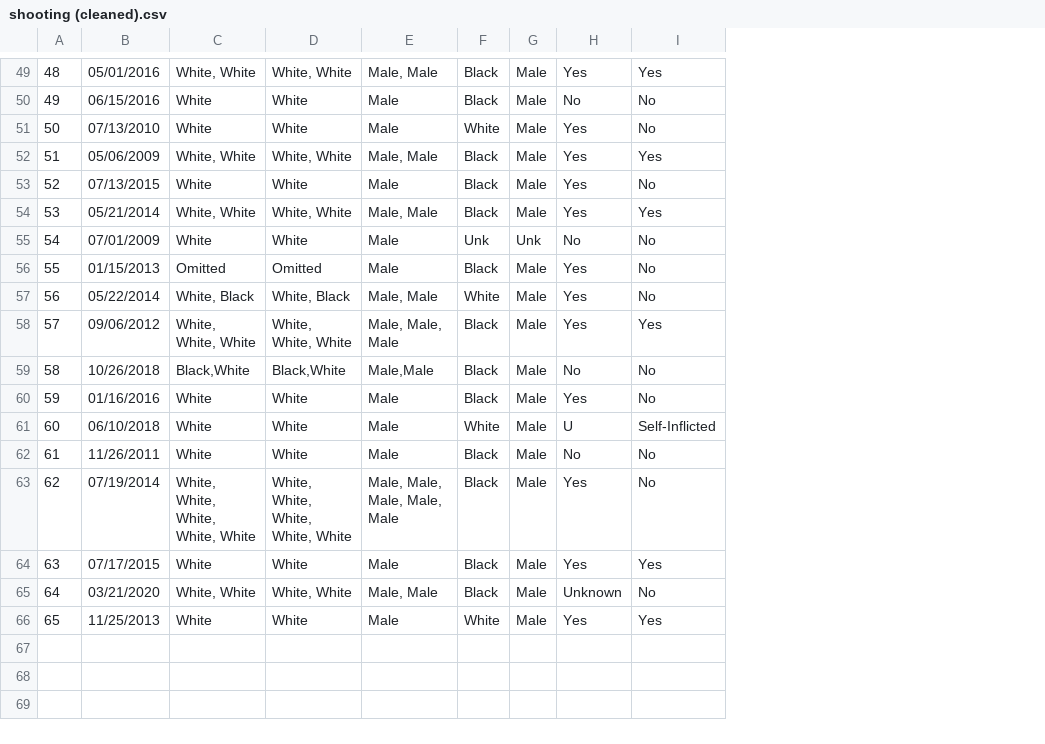
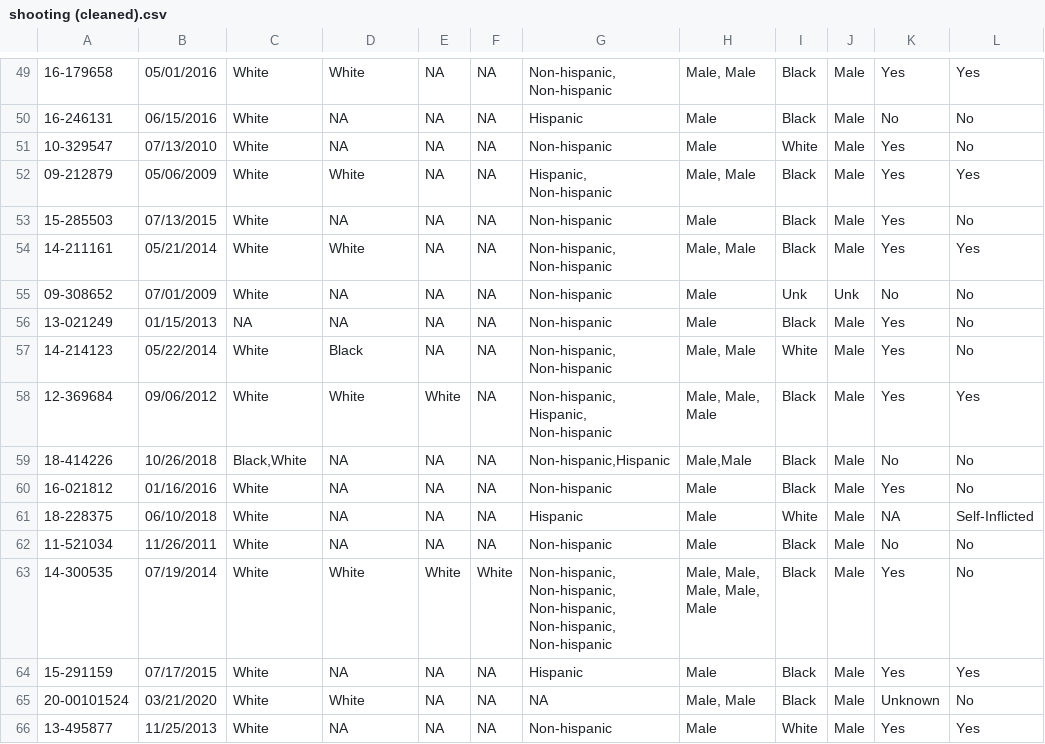
Before and after one commit to manbe003/policing, a CSV file: clean data/orlando/shooting (cleaned).csv, drawn as a sheet; only a part is shown, gaps mark what is left out; removed rows and columns are numbered as before the commit, all else as after; the diff covers the shown part only; the diff names each change by its address in the sheet, - before the commit and + after, or states it on an @@ line.

```diff
--- a/clean data/orlando/shooting (cleaned).csv
+++ b/clean data/orlando/shooting (cleaned).csv
-column A, rows 49-66: 48 | 49 | 50 | 51 | 52 | 53 | 54 | 55 | 56 | 57 | 58 | 59 | 60 | 61 | 62 | 63 | 64 | 65
+column A, rows 49-66: 16-179658 | 16-246131 | 10-329547 | 09-212879 | 15-285503 | 14-211161 | 09-308652 | 13-021249 | 14-214123 | 12-369684 | 18-414226 | 16-021812 | 18-228375 | 11-521034 | 14-300535 | 15-291159 | 20-00101524 | 13-495877
+column E, rows 49-66: NA | NA | NA | NA | NA | NA | NA | NA | NA | White | NA | NA | NA | NA | White | NA | NA | NA
+column F, rows 49-66: NA | NA | NA | NA | NA | NA | NA | NA | NA | NA | NA | NA | NA | NA | White | NA | NA | NA
+column G, rows 49-66: Non-hispanic, Non-hispanic | Hispanic | Non-hispanic | Hispanic, Non-hispanic | Non-hispanic | Non-hispanic, Non-hispanic | Non-hispanic | Non-hispanic | Non-hispanic, Non-hispanic | Non-hispanic, Hispanic, Non-hispanic | Non-hispanic,Hispanic | Non-hispanic | Hispanic | Non-hispanic | Non-hispanic, Non-hispanic, Non-hispanic, Non-hispanic, Non-hispanic | Hispanic | NA | Non-hispanic
-C49: White, White
+C49: White
-D49: White, White
+D49: White
-D50:D51: White
+D50:D51: NA
-C52: White, White
+C52: White
-D52: White, White
+D52: White
-D53: White
+D53: NA
-C54: White, White
+C54: White
-D54: White, White
+D54: White
-D55: White
+D55: NA
-C56: Omitted
+C56: NA
-D56: Omitted
+D56: NA
-C57: White, Black
+C57: White
-D57: White, Black
+D57: Black
-C58: White, White, White
+C58: White
-D58: White, White, White
+D58: White
-D59: Black,White
+D59: NA
-D60:D62: White
+D60:D62: NA
-K61: U
+K61: NA
-C63: White, White, White, White, White
+C63: White
-D63: White, White, White, White, White
+D63: White
-D64: White
+D64: NA
-C65: White, White
+C65: White
-D65: White, White
+D65: White
-D66: White
+D66: NA
```
Also changed, not shown: 67 edited cells elsewhere in this file, 3 other files.
